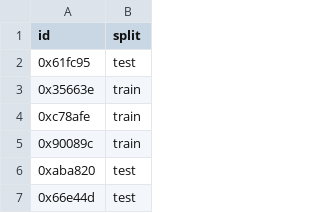
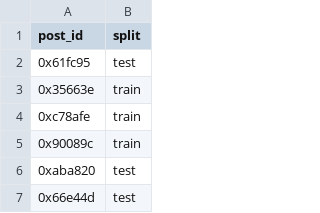
Before and after one commit to PinguNootNoot/DM2025-Lab2, a CSV file: kaggle/data/data_identification.csv, drawn as a sheet; only a part is shown.

```diff
--- a/kaggle/data/data_identification.csv
+++ b/kaggle/data/data_identification.csv
@@ -1,2 +1,2 @@
-id,split
+post_id,split
 0x61fc95,test
```
Also changed, not shown: kaggle/data/emotion.csv, 5 other files.
